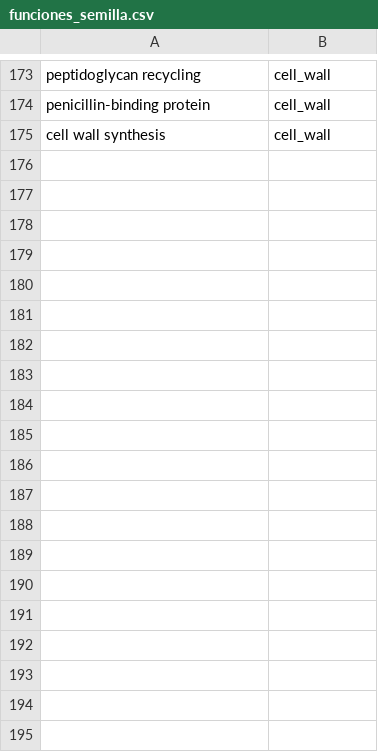
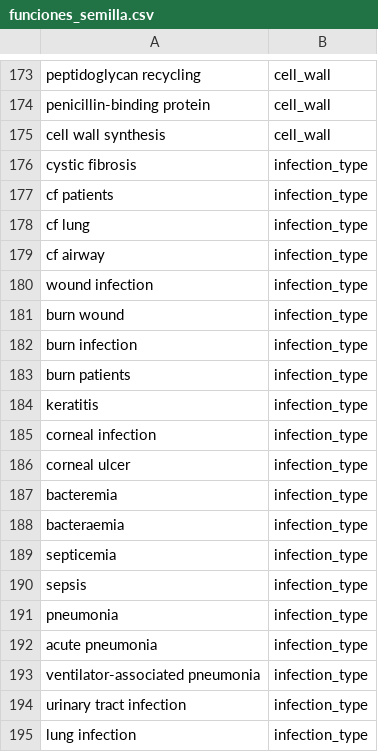
Before and after one commit to MonkeyDMemo/download_abstract_pdf, a CSV file: grn_bronce/recursos/funciones_semilla.csv, drawn as a sheet; only a part is shown, gaps mark what is left out; the diff covers the shown part only.

```diff
--- a/grn_bronce/recursos/funciones_semilla.csv
+++ b/grn_bronce/recursos/funciones_semilla.csv
@@ -175 +175,21 @@ penicillin-binding protein,cell_wall
 cell wall synthesis,cell_wall
+cystic fibrosis,infection_type
+cf patients,infection_type
+cf lung,infection_type
+cf airway,infection_type
+wound infection,infection_type
+burn wound,infection_type
+burn infection,infection_type
+burn patients,infection_type
+keratitis,infection_type
+corneal infection,infection_type
+corneal ulcer,infection_type
+bacteremia,infection_type
+bacteraemia,infection_type
+septicemia,infection_type
+sepsis,infection_type
+pneumonia,infection_type
+acute pneumonia,infection_type
+ventilator-associated pneumonia,infection_type
+urinary tract infection,infection_type
+lung infection,infection_type
```
Also changed, not shown: 16 added rows and 23 edited cells elsewhere in this file, 5 other files.
